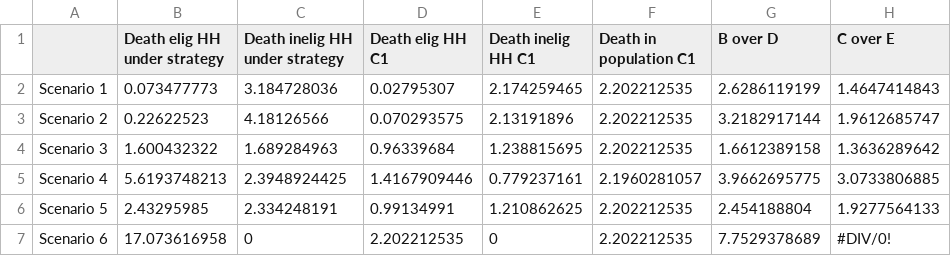
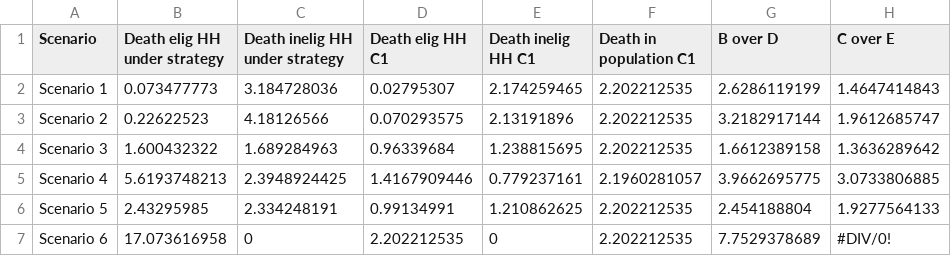
Before and after one commit to tsleng93/SocialBubble, a CSV file: Fatality_increase_fig_June23.csv, drawn as a sheet; only a part is shown; the diff names each change by its address in the sheet, - before the commit and + after, or states it on an @@ line.

Commit message:
Update Fatality_increase_fig_June23.csv

```diff
--- a/Fatality_increase_fig_June23.csv
+++ b/Fatality_increase_fig_June23.csv
-A1: (empty)
+A1: Scenario
```
